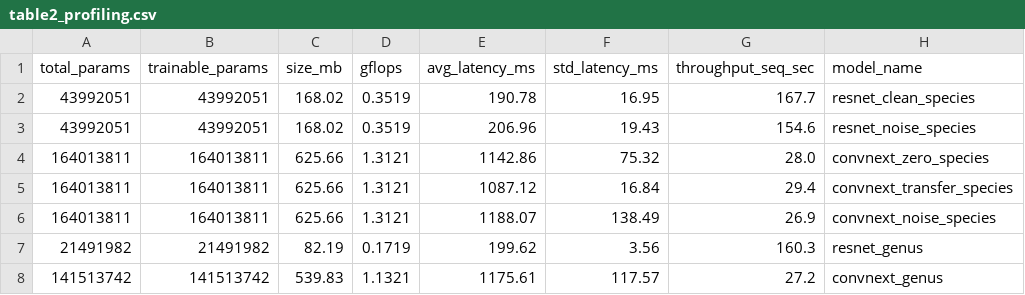
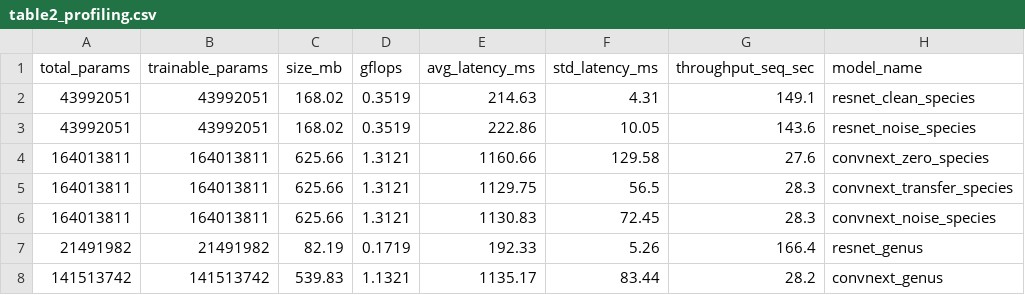
Before and after one commit to Mathe13/cnn_metagenome, a CSV file: results_reproduction/n02_benchmark/table2_profiling.csv, drawn as a sheet.

```diff
--- a/results_reproduction/n02_benchmark/table2_profiling.csv
+++ b/results_reproduction/n02_benchmark/table2_profiling.csv
@@ -1,8 +1,8 @@
 total_params,trainable_params,size_mb,gflops,avg_latency_ms,std_latency_ms,throughput_seq_sec,model_name
-43992051,43992051,168.02,0.3519,190.78,16.95,167.7,resnet_clean_species
-43992051,43992051,168.02,0.3519,206.96,19.43,154.6,resnet_noise_species
-164013811,164013811,625.66,1.3121,1142.86,75.32,28.0,convnext_zero_species
-164013811,164013811,625.66,1.3121,1087.12,16.84,29.4,convnext_transfer_species
-164013811,164013811,625.66,1.3121,1188.07,138.49,26.9,convnext_noise_species
-21491982,21491982,82.19,0.1719,199.62,3.56,160.3,resnet_genus
-141513742,141513742,539.83,1.1321,1175.61,117.57,27.2,convnext_genus
+43992051,43992051,168.02,0.3519,214.63,4.31,149.1,resnet_clean_species
+43992051,43992051,168.02,0.3519,222.86,10.05,143.6,resnet_noise_species
+164013811,164013811,625.66,1.3121,1160.66,129.58,27.6,convnext_zero_species
+164013811,164013811,625.66,1.3121,1129.75,56.5,28.3,convnext_transfer_species
+164013811,164013811,625.66,1.3121,1130.83,72.45,28.3,convnext_noise_species
+21491982,21491982,82.19,0.1719,192.33,5.26,166.4,resnet_genus
+141513742,141513742,539.83,1.1321,1135.17,83.44,28.2,convnext_genus
```
Also changed, not shown: 5 other files.
